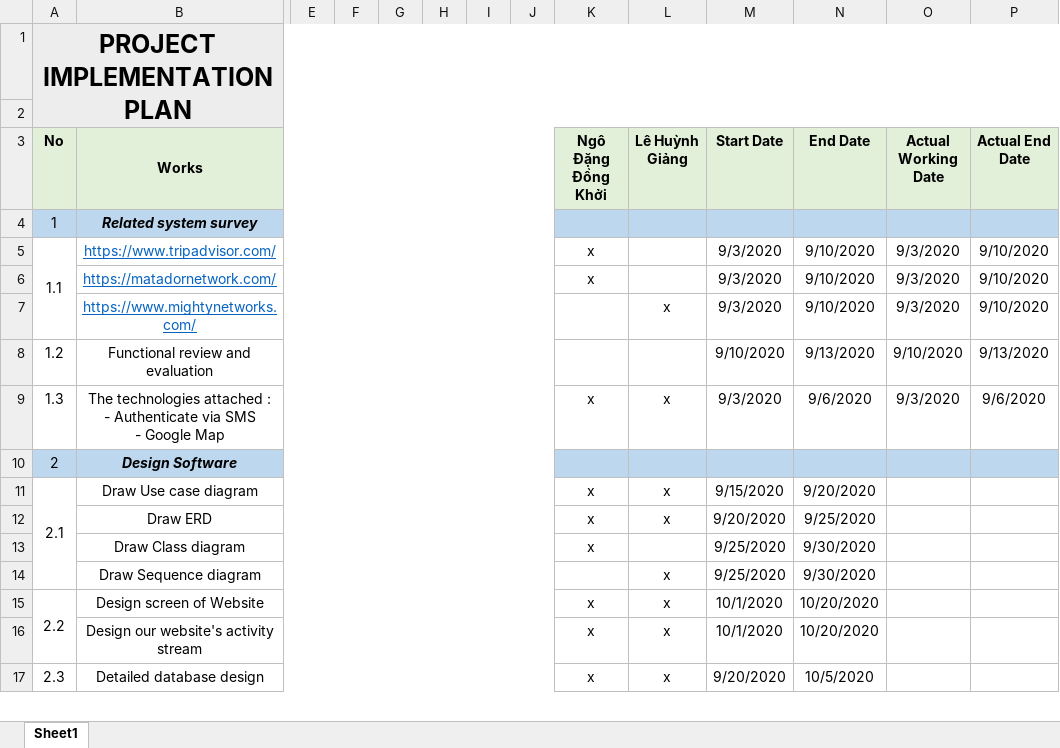
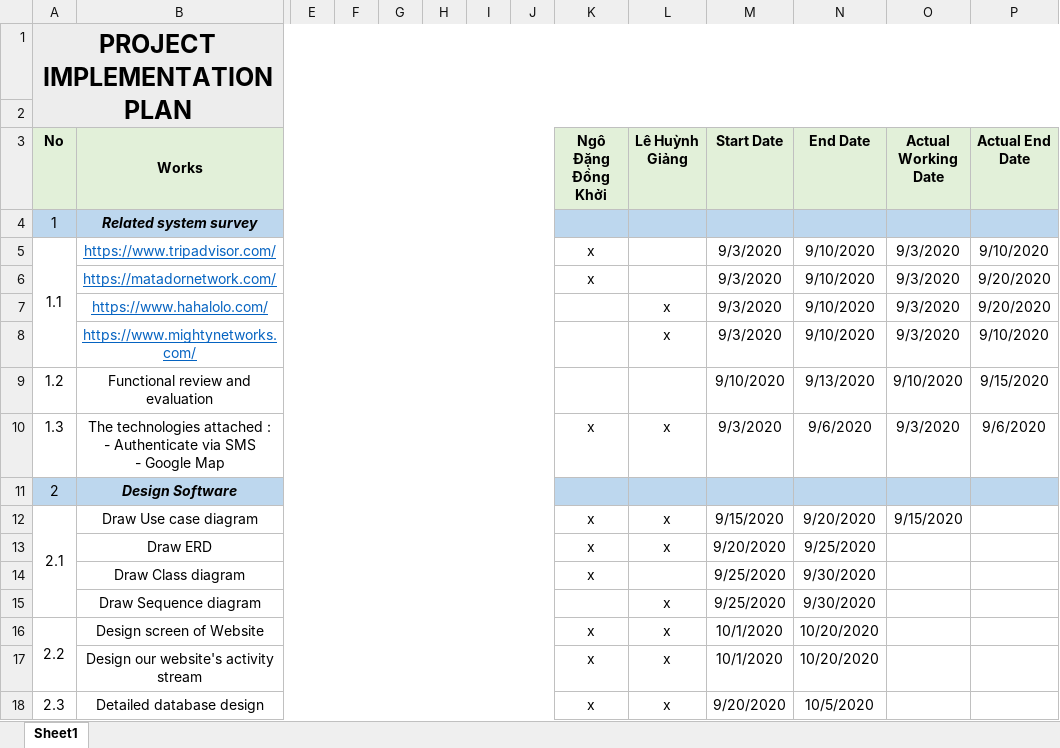
Before and after one commit to LeHuynhGiangr/Basesource, an Excel workbook: documents/Plan.xlsx, sheet Sheet1, drawn as a sheet; only a part is shown, gaps mark what is left out; values as stored, in another font and other column widths than the file's, no borders; addresses are those after the commit; rows hold the shown columns only; the diff covers the shown part only; the diff names each change by its address in the sheet, - before the commit and + after, or states it on an @@ line.

```diff
--- a/documents/Plan.xlsx (sheet Sheet1)
+++ b/documents/Plan.xlsx (sheet Sheet1)
-P6 (Actual End Date): 9/10/2020
+P6 (Actual End Date): 9/20/2020
+row 7:  | https://www.hahalolo.com/ |  |  |  |  |  |  |  | x | 9/3/2020 | 9/10/2020 | 9/3/2020 | 9/20/2020
-P9 (Actual End Date): 9/13/2020
+P9 (Actual End Date): 9/15/2020
-O12 (Actual Working Date): (empty)
+O12 (Actual Working Date): 9/15/2020
```
Also changed, not shown: 2 added rows and 22 edited cells elsewhere in this sheet.
